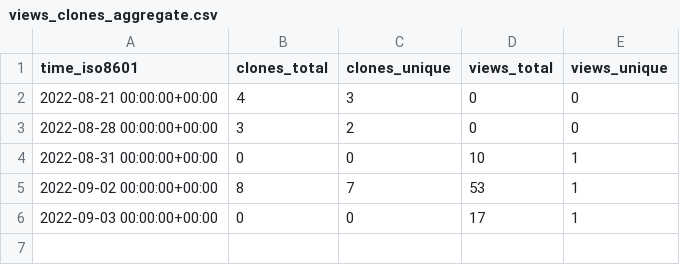
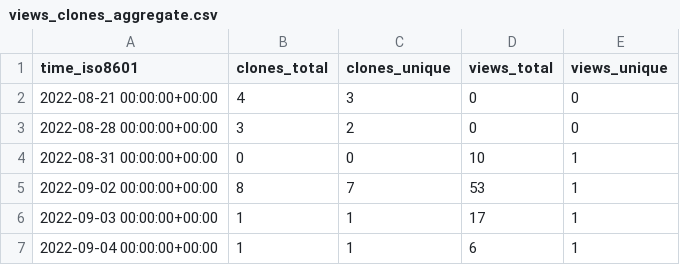
Before and after one commit to qzc438/academic-kickstart, a CSV file: qzc438/academic-kickstart/ghrs-data/views_clones_aggregate.csv, drawn as a sheet.

```diff
--- a/qzc438/academic-kickstart/ghrs-data/views_clones_aggregate.csv
+++ b/qzc438/academic-kickstart/ghrs-data/views_clones_aggregate.csv
@@ -5,2 +5,3 @@ time_iso8601,clones_total,clones_unique,views_total,views_unique
 2022-09-02 00:00:00+00:00,8,7,53,1
-2022-09-03 00:00:00+00:00,0,0,17,1
+2022-09-03 00:00:00+00:00,1,1,17,1
+2022-09-04 00:00:00+00:00,1,1,6,1
```
Also changed, not shown: 1 other file.
